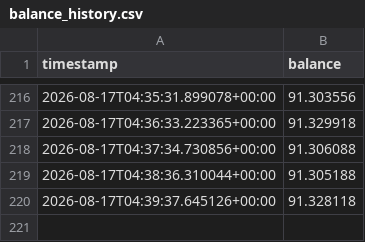
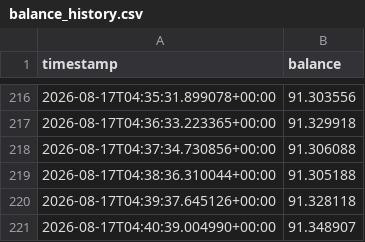
Before and after one commit to Tobyyyyyyyyyyyy/INVO, a CSV file: balance_history.csv, drawn as a sheet; only a part is shown, gaps mark what is left out.

Commit message:
Update balance: 91.348907 USDC @ 2026-08-17T04:40:39.004990+00:00

```diff
--- a/balance_history.csv
+++ b/balance_history.csv
@@ -220 +220,2 @@ timestamp, balance
 2026-08-17T04:39:37.645126+00:00,91.328118
+2026-08-17T04:40:39.004990+00:00,91.348907
```
